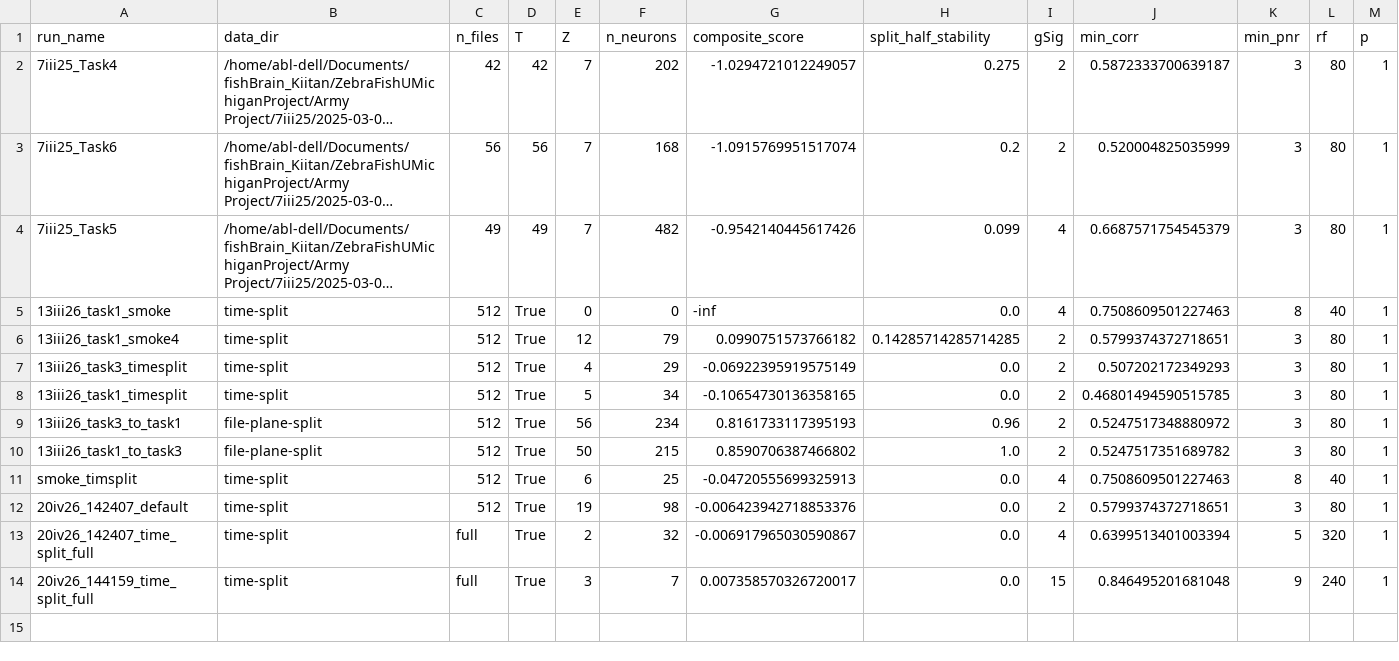
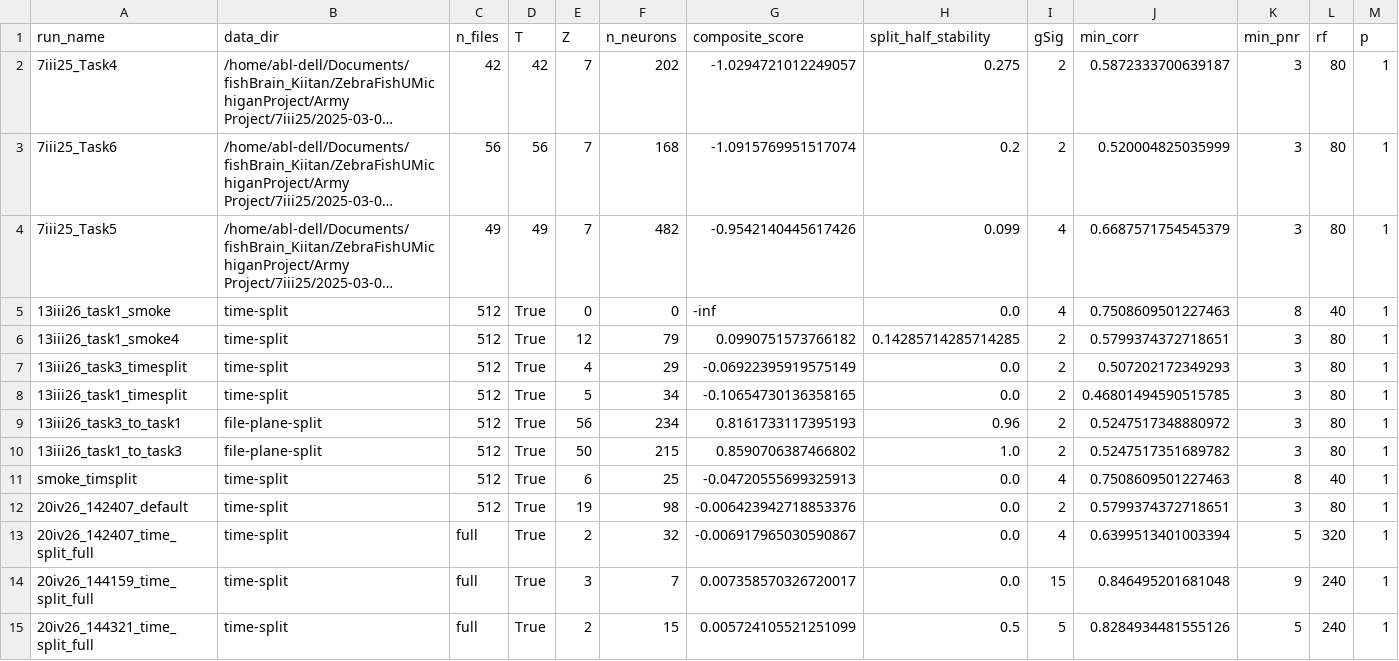
Before and after one commit to soluchi07/Fish_Brain_Dynamics, a CSV file: results/all_runs.csv, drawn as a sheet; long unchanged cells end in ….

Commit message:
Refactor logging in monitor.py and update output file handling; remove obsolete result files and add new time-split results

```diff
--- a/results/all_runs.csv
+++ b/results/all_runs.csv
@@ -14 +14,2 @@ smoke_timsplit,time-split,512,True,6,25,-0.04720555699325913,0.0,4,0.75086095012
 20iv26_144159_time_split_full,time-split,full,True,3,7,0.007358570326720017,0.0,15,0.846495201681048,9,240,1
+20iv26_144321_time_split_full,time-split,full,True,2,15,0.005724105521251099,0.5,5,0.8284934481555126,5,240,1
```
Also changed, not shown: 47 other files.
